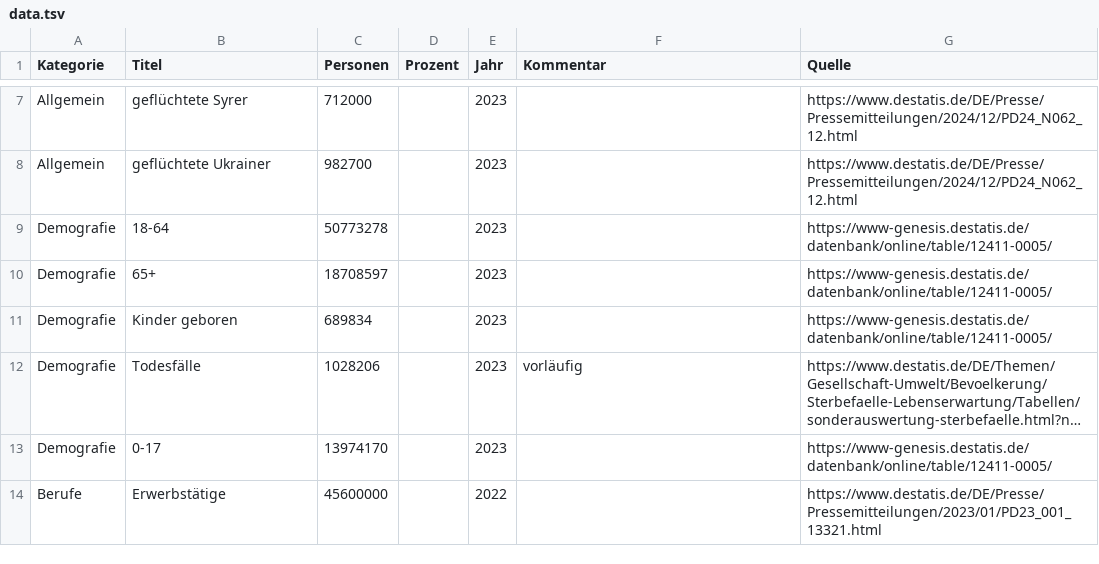
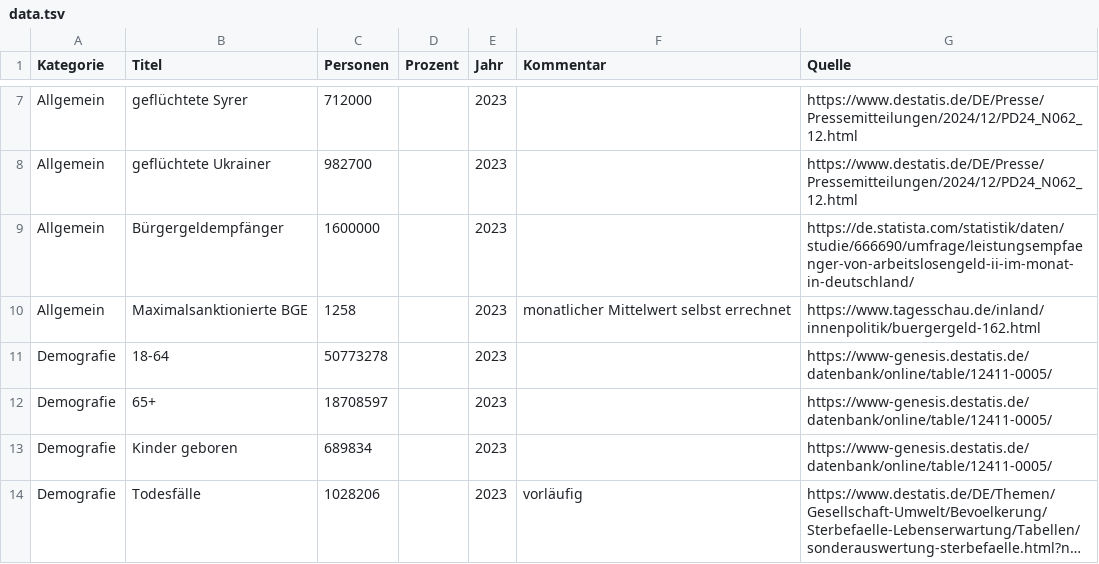
Before and after one commit to entorb/de-dorf, a TSV file: data/data.tsv, drawn as a sheet; only a part is shown, gaps mark what is left out; the shorter side is filled out with more unchanged rows; long unchanged cells end in ….

Commit message:
new: Bürgergeldempfänger; Maximalsanktionierte BGE (#1)

```diff
--- a/data/data.tsv
+++ b/data/data.tsv
@@ -8,2 +8,4 @@ Allgemein	geflüchtete Syrer	712000		2023		https://www.destatis.de/DE/Presse/Pre
 Allgemein	geflüchtete Ukrainer	982700		2023		https://www.destatis.de/DE/Presse/Pressemitteilungen/2024/12/PD24_N062_12.html
+Allgemein	Bürgergeldempfänger	1600000		2023		https://de.statista.com/statistik/daten/studie/666690/umfrage/leistungsempfaenger-von-arbeitslosengeld-ii-im-monat-in-deutschland/
+Allgemein	Maximalsanktionierte BGE	1258		2023	monatlicher Mittelwert selbst errechnet	https://www.tagesschau.de/inland/innenpolitik/buergergeld-162.html
 Demografie	18-64	50773278		2023		https://www-genesis.destatis.de/datenbank/online/table/12411-0005/
```
